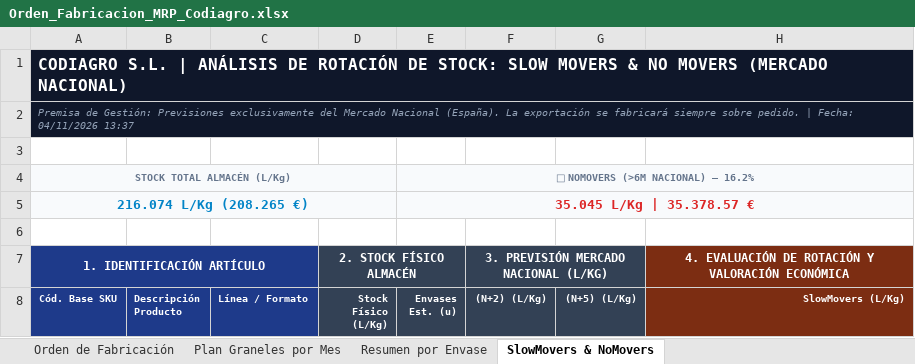
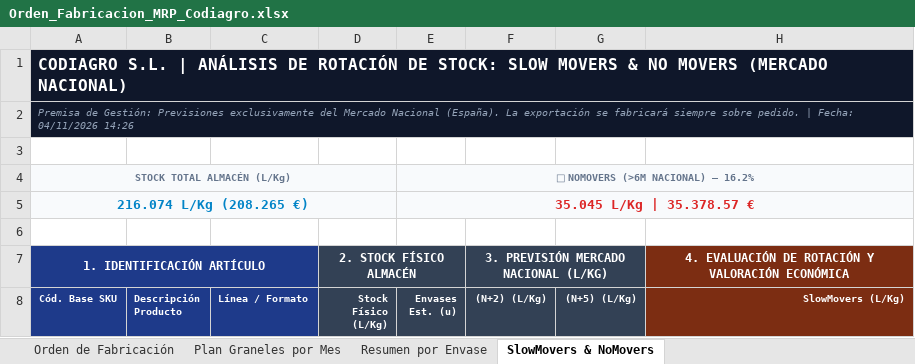
Before and after one commit to codiagrooscar/dashboard-presupuesto-2026, an Excel workbook: Orden_Fabricacion_MRP_Codiagro.xlsx, sheet SlowMovers & NoMovers, drawn as a sheet; only a part is shown; values as stored, in another font and other column widths than the file's, no borders; the diff names each change by its address in the sheet, - before the commit and + after, or states it on an @@ line.

```diff
--- a/Orden_Fabricacion_MRP_Codiagro.xlsx (sheet SlowMovers & NoMovers)
+++ b/Orden_Fabricacion_MRP_Codiagro.xlsx (sheet SlowMovers & NoMovers)
-A2 (Cód. Base SKU): …Fecha: 04/11/2026 13:37
+A2 (Cód. Base SKU): …Fecha: 04/11/2026 14:26
```
Also changed, not shown: sheet Plan Graneles por Mes, sheet Orden de Fabricación, Seguimiento_Presupuesto_Sep_2026.xlsx, web_dashboard_direccion/Orden_Fabricacion_MRP_Codiagro.xlsx, 9 other files.
